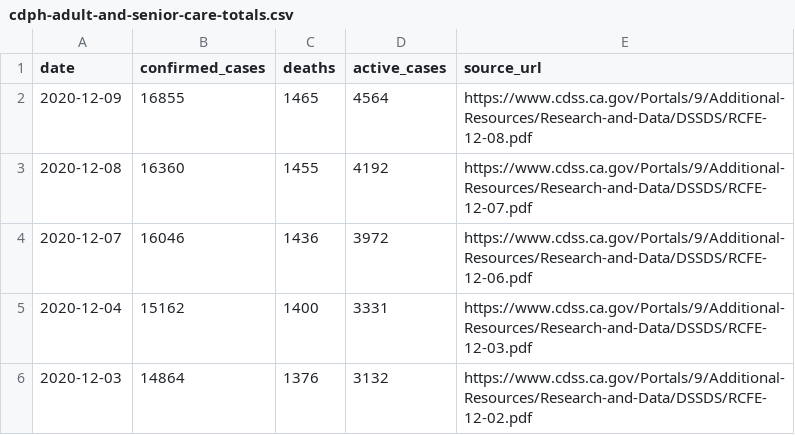
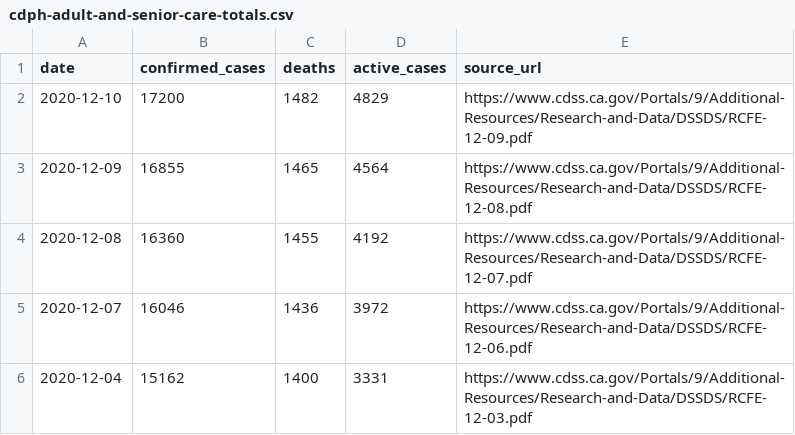
Before and after one commit to datadesk/california-coronavirus-data, a CSV file: cdph-adult-and-senior-care-totals.csv, drawn as a sheet; only a part is shown; the shorter side is filled out with more unchanged rows; the diff names each change by its address in the sheet, - before the commit and + after, or states it on an @@ line.

```diff
--- a/cdph-adult-and-senior-care-totals.csv
+++ b/cdph-adult-and-senior-care-totals.csv
+row 2: 2020-12-10 | 17200 | 1482 | 4829 | https://www.cdss.ca.gov/Portals/9/Additional-Resources/Research-and-Data/DSSDS/RCFE-12-09.pdf
```
Also changed, not shown: cdph-nursing-home-county-totals.csv.
